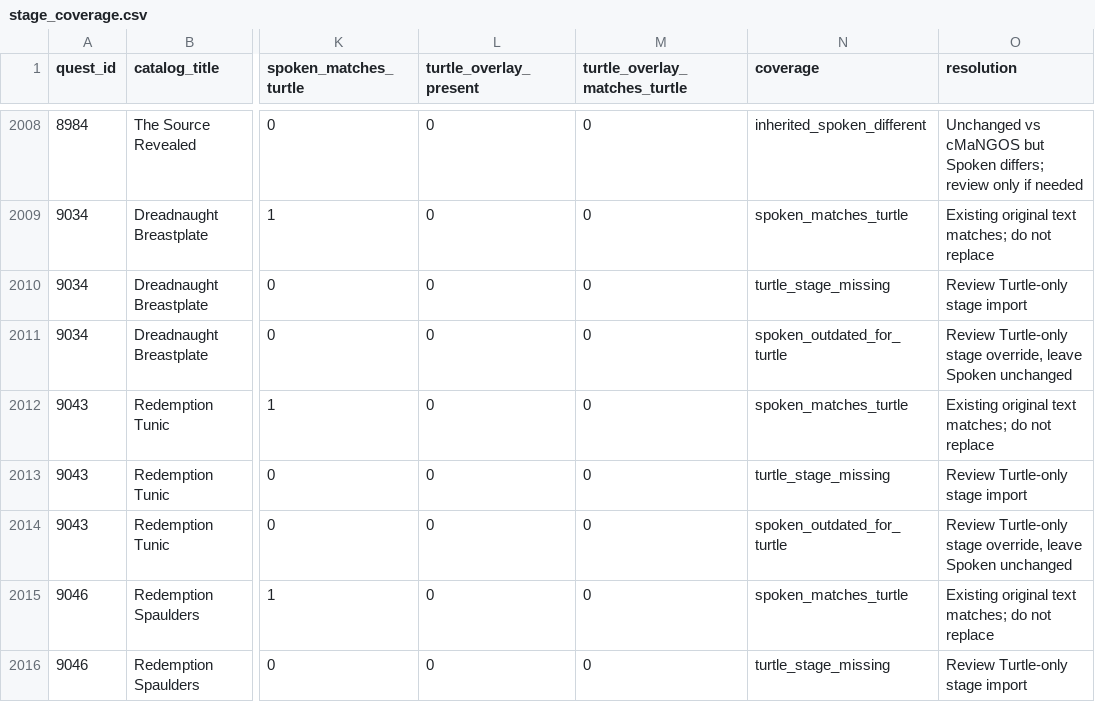
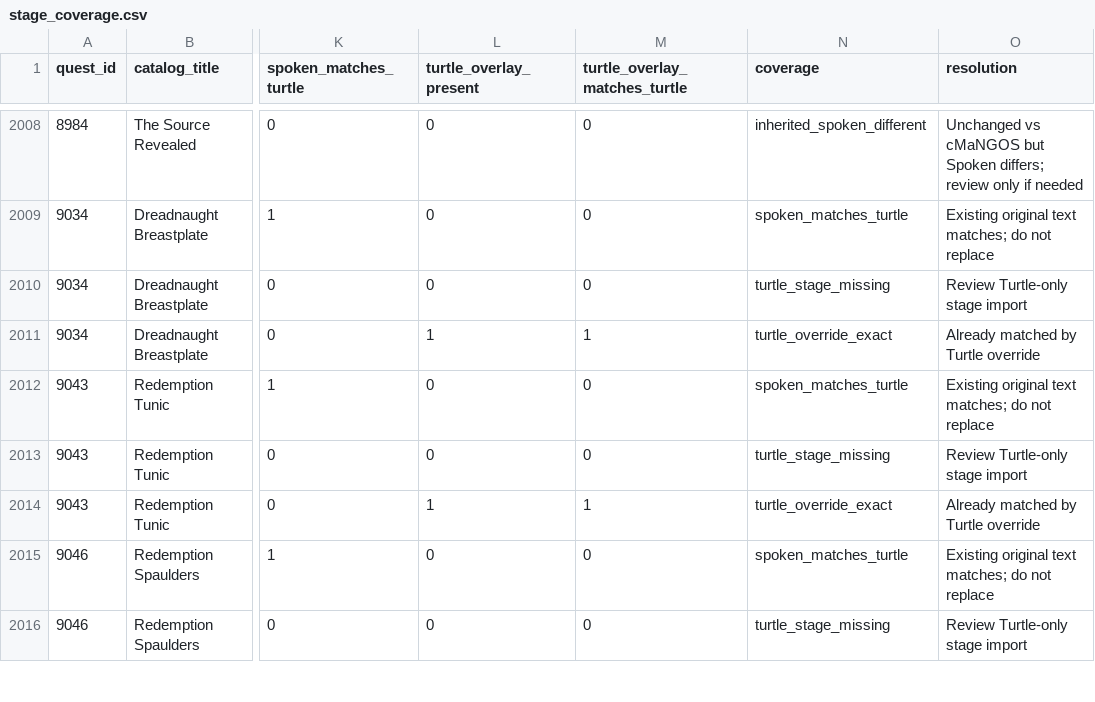
Before and after one commit to z1xel/SoftSpoken, a CSV file: docs/audits/turtle_touched_text_coverage/stage_coverage.csv, drawn as a sheet; only a part is shown, gaps mark what is left out; the diff covers the shown part only; the diff names each change by its address in the sheet, - before the commit and + after, or states it on an @@ line.

```diff
--- a/docs/audits/turtle_touched_text_coverage/stage_coverage.csv
+++ b/docs/audits/turtle_touched_text_coverage/stage_coverage.csv
-L2011 (turtle_overlay_present): 0
+L2011 (turtle_overlay_present): 1
-M2011 (turtle_overlay_matches_turtle): 0
+M2011 (turtle_overlay_matches_turtle): 1
-N2011 (coverage): spoken_outdated_for_turtle
+N2011 (coverage): turtle_override_exact
-O2011 (resolution): Review Turtle-only stage override, leave Spoken unchanged
+O2011 (resolution): Already matched by Turtle override
-L2014 (turtle_overlay_present): 0
+L2014 (turtle_overlay_present): 1
-M2014 (turtle_overlay_matches_turtle): 0
+M2014 (turtle_overlay_matches_turtle): 1
-N2014 (coverage): spoken_outdated_for_turtle
+N2014 (coverage): turtle_override_exact
-O2014 (resolution): Review Turtle-only stage override, leave Spoken unchanged
+O2014 (resolution): Already matched by Turtle override
```
Also changed, not shown: 53 edited cells elsewhere in this file, docs/audits/turtle_touched_text_coverage/directly_supported_text_gaps.csv, docs/audits/turtle_touched_text_coverage/turtle_specific_text_gaps.csv, 2 other files.
